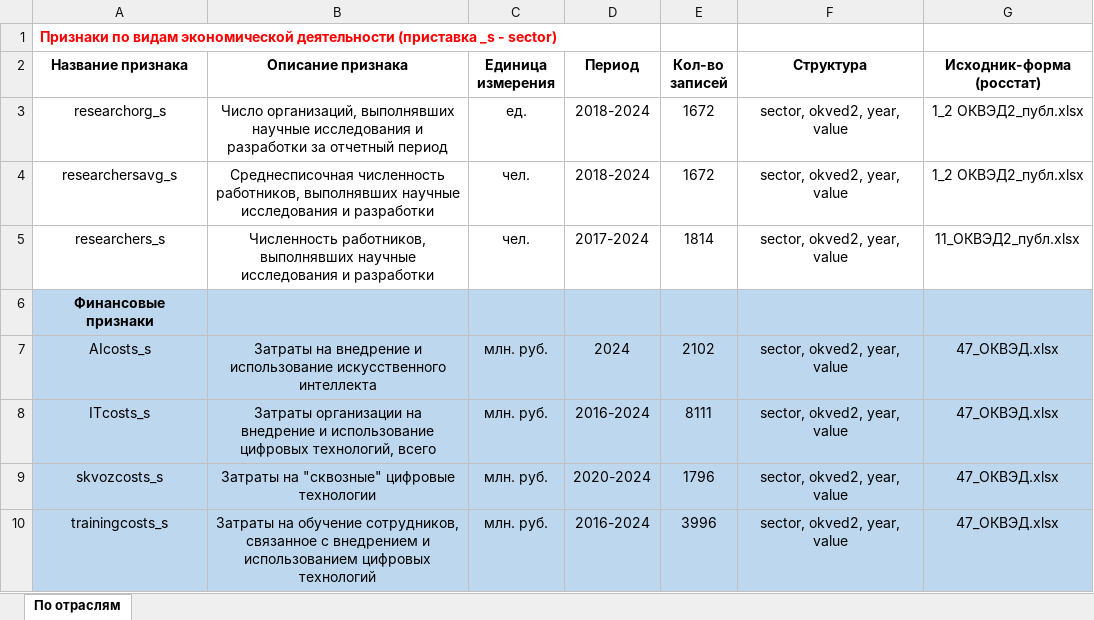
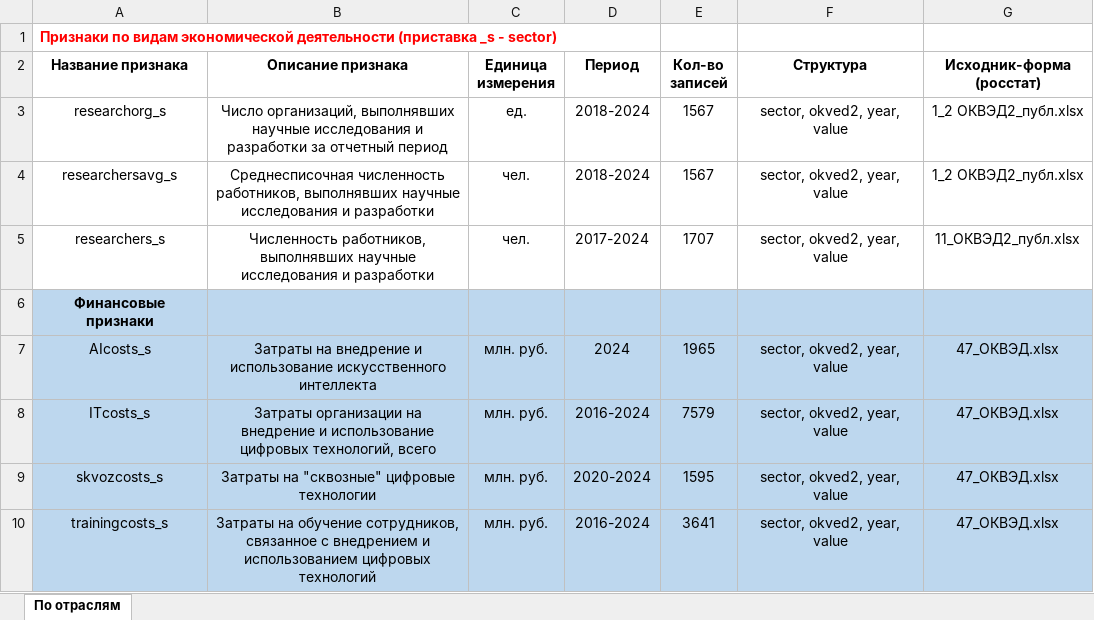
Before and after one commit to aghajanyan/ITMO-3, an Excel workbook: description of features.xlsx, sheet По отраслям, drawn as a sheet; values as stored, in another font and other column widths than the file's, no borders; the diff names each change by its address in the sheet, - before the commit and + after, or states it on an @@ line.

```diff
--- a/description of features.xlsx (sheet По отраслям)
+++ b/description of features.xlsx (sheet По отраслям)
-E3:E4 (Кол-во записей): 1672
+E3:E4 (Кол-во записей): 1567
-E5 (Кол-во записей): 1814
+E5 (Кол-во записей): 1707
-E7 (Кол-во записей): 2102
+E7 (Кол-во записей): 1965
-E8 (Кол-во записей): 8111
+E8 (Кол-во записей): 7579
-E9 (Кол-во записей): 1796
+E9 (Кол-во записей): 1595
-E10 (Кол-во записей): 3996
+E10 (Кол-во записей): 3641
```
Also changed, not shown: 5 other files.
